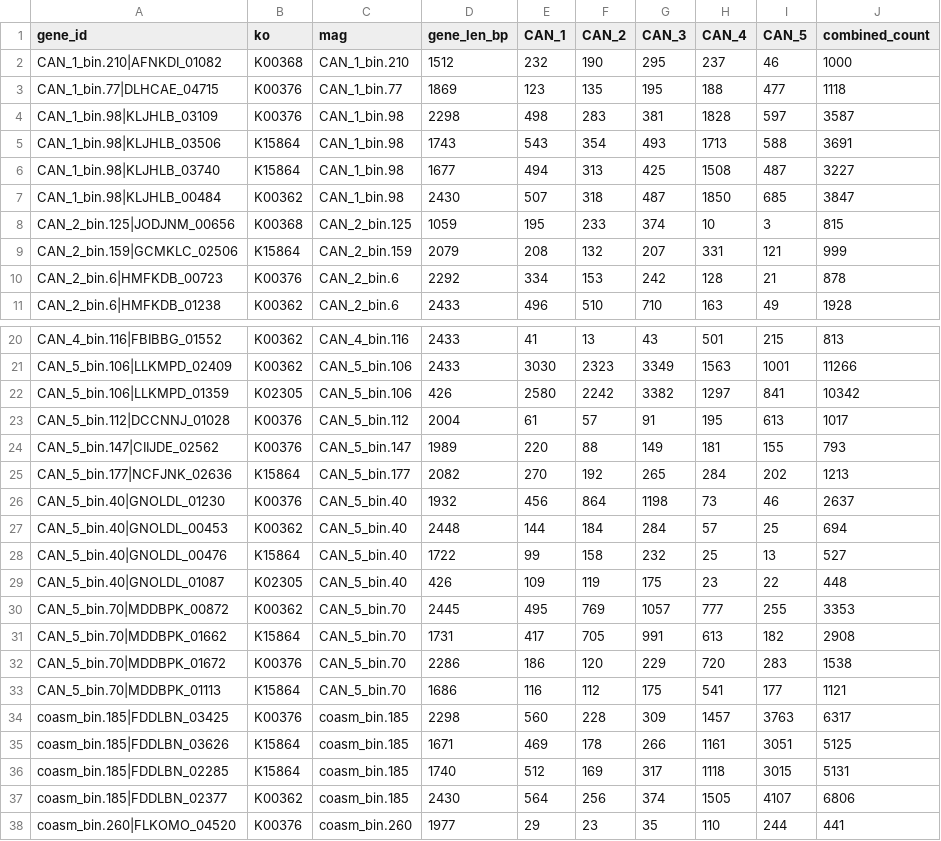
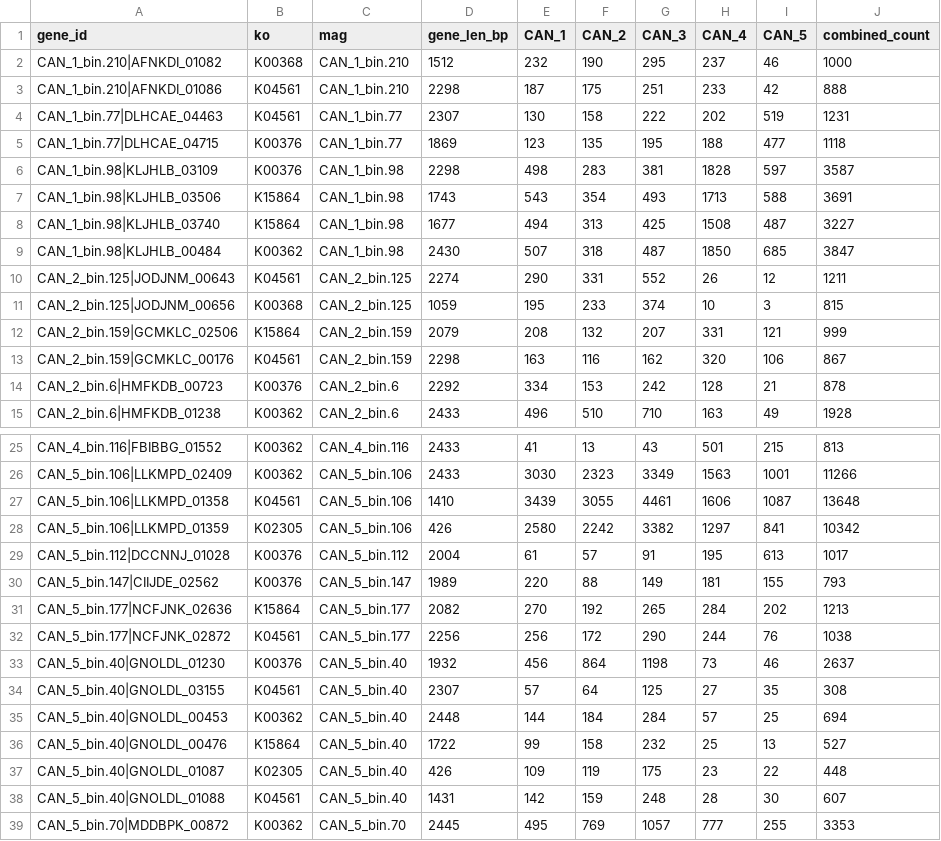
Before and after one commit to freiburgermsu/emilykin, a TSV file: gene_ab_figure/data/read_counts_raw.tsv, drawn as a sheet; only a part is shown, gaps mark what is left out; the shorter side is filled out with more unchanged rows; the diff covers the shown part only; the diff names each change by its address in the sheet, - before the commit and + after, or states it on an @@ line.

```diff
--- a/gene_ab_figure/data/read_counts_raw.tsv
+++ b/gene_ab_figure/data/read_counts_raw.tsv
+row 3: CAN_1_bin.210|AFNKDI_01086 | K04561 | CAN_1_bin.210 | 2298 | 187 | 175 | 251 | 233 | 42 | 888
+row 4: CAN_1_bin.77|DLHCAE_04463 | K04561 | CAN_1_bin.77 | 2307 | 130 | 158 | 222 | 202 | 519 | 1231
+row 10: CAN_2_bin.125|JODJNM_00643 | K04561 | CAN_2_bin.125 | 2274 | 290 | 331 | 552 | 26 | 12 | 1211
+row 13: CAN_2_bin.159|GCMKLC_00176 | K04561 | CAN_2_bin.159 | 2298 | 163 | 116 | 162 | 320 | 106 | 867
+row 27: CAN_5_bin.106|LLKMPD_01358 | K04561 | CAN_5_bin.106 | 1410 | 3439 | 3055 | 4461 | 1606 | 1087 | 13648
+row 32: CAN_5_bin.177|NCFJNK_02872 | K04561 | CAN_5_bin.177 | 2256 | 256 | 172 | 290 | 244 | 76 | 1038
+row 34: CAN_5_bin.40|GNOLDL_03155 | K04561 | CAN_5_bin.40 | 2307 | 57 | 64 | 125 | 27 | 35 | 308
+row 38: CAN_5_bin.40|GNOLDL_01088 | K04561 | CAN_5_bin.40 | 1431 | 142 | 159 | 248 | 28 | 30 | 607
```
Also changed, not shown: 3 added rows elsewhere in this file, gene_ab_figure/data/gene_rpkm_per_sample.tsv, gene_ab_figure/data/gene_rpkm_per_sample_claded.tsv, 9 other files.
